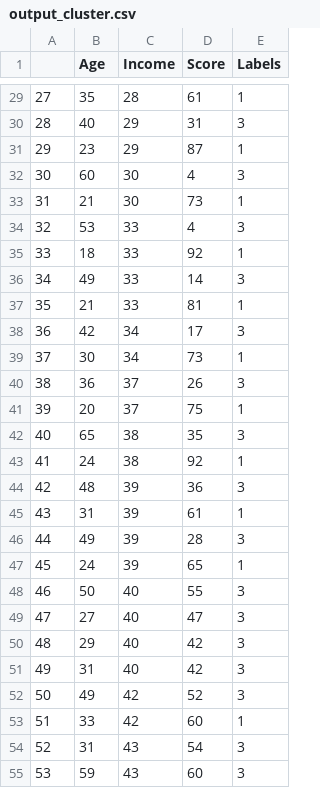
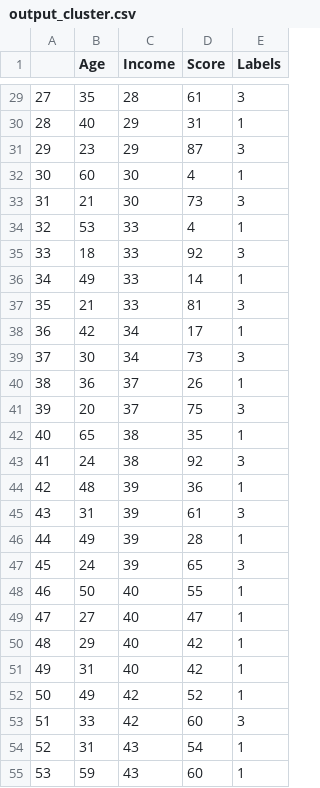
Before and after one commit to sliring/mall_customer, a CSV file: output_cluster.csv, drawn as a sheet; only a part is shown, gaps mark what is left out; the diff covers the shown part only.

```diff
--- a/output_cluster.csv
+++ b/output_cluster.csv
@@ -29,27 +29,27 @@
-27,35,28,61,1
-28,40,29,31,3
-29,23,29,87,1
-30,60,30,4,3
-31,21,30,73,1
-32,53,33,4,3
-33,18,33,92,1
-34,49,33,14,3
-35,21,33,81,1
-36,42,34,17,3
-37,30,34,73,1
-38,36,37,26,3
-39,20,37,75,1
-40,65,38,35,3
-41,24,38,92,1
-42,48,39,36,3
-43,31,39,61,1
-44,49,39,28,3
-45,24,39,65,1
-46,50,40,55,3
-47,27,40,47,3
-48,29,40,42,3
-49,31,40,42,3
-50,49,42,52,3
-51,33,42,60,1
-52,31,43,54,3
-53,59,43,60,3
+27,35,28,61,3
+28,40,29,31,1
+29,23,29,87,3
+30,60,30,4,1
+31,21,30,73,3
+32,53,33,4,1
+33,18,33,92,3
+34,49,33,14,1
+35,21,33,81,3
+36,42,34,17,1
+37,30,34,73,3
+38,36,37,26,1
+39,20,37,75,3
+40,65,38,35,1
+41,24,38,92,3
+42,48,39,36,1
+43,31,39,61,3
+44,49,39,28,1
+45,24,39,65,3
+46,50,40,55,1
+47,27,40,47,1
+48,29,40,42,1
+49,31,40,42,1
+50,49,42,52,1
+51,33,42,60,3
+52,31,43,54,1
+53,59,43,60,1
```
Also changed, not shown: 173 edited cells elsewhere in this file, 1 other file.
